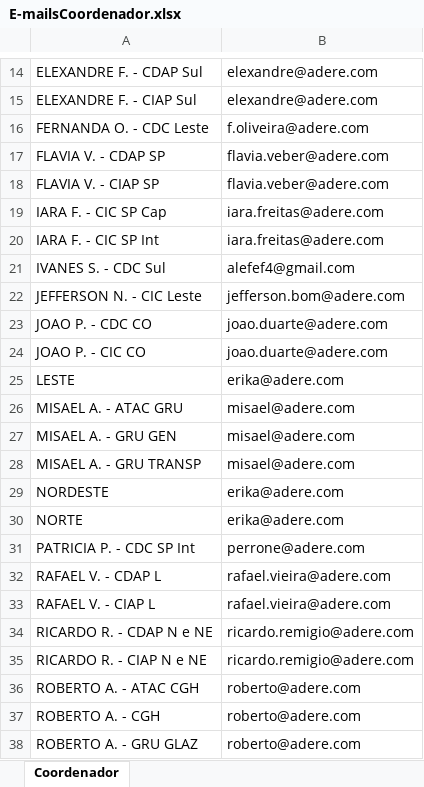
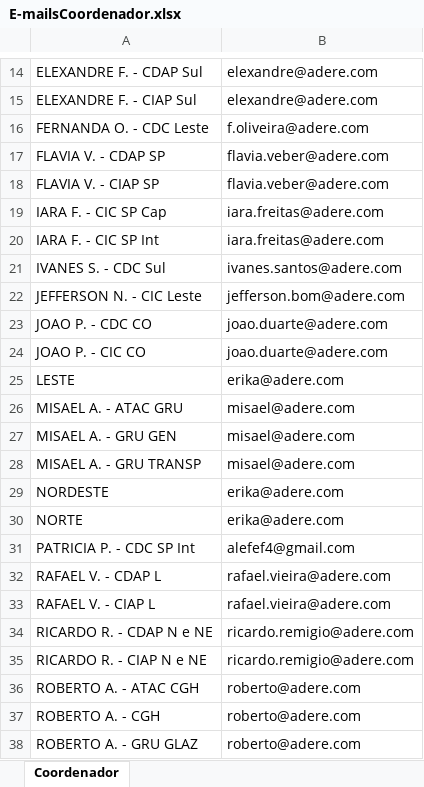
Before and after one commit to Alefe1995/portal-pedidos, an Excel workbook: E-mailsCoordenador.xlsx, sheet Coordenador, drawn as a sheet; only a part is shown, gaps mark what is left out; values as stored, in another font and other column widths than the file's, no borders; conditional formats and table styles not drawn; the diff names each change by its address in the sheet, - before the commit and + after, or states it on an @@ line.

Commit message:
Add files via upload

```diff
--- a/E-mailsCoordenador.xlsx (sheet Coordenador)
+++ b/E-mailsCoordenador.xlsx (sheet Coordenador)
-B21: alefef4@gmail.com
+B21: ivanes.santos@adere.com
-B31: perrone@adere.com
+B31: alefef4@gmail.com
```
